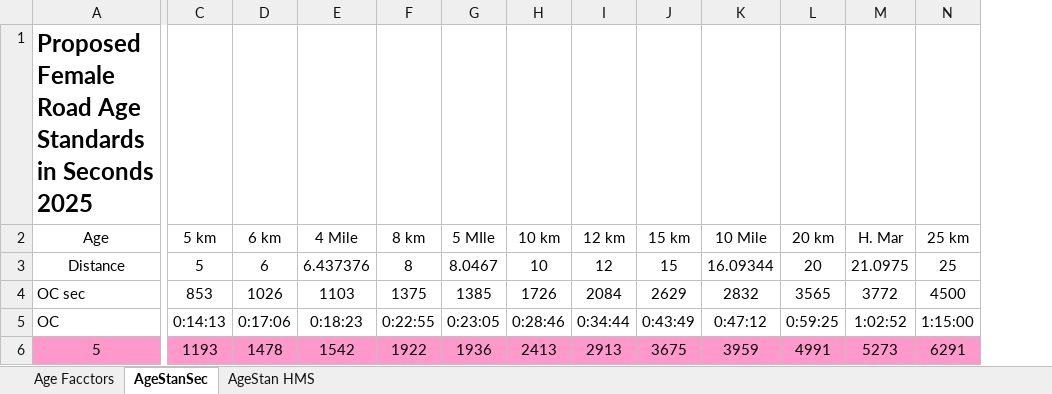
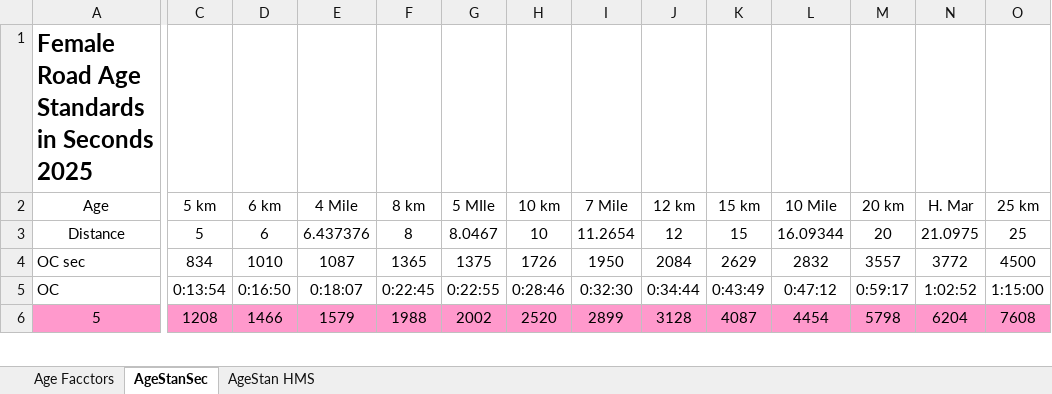
Before and after one commit to AlanLyttonJones/Age-Grade-Tables, an Excel workbook: 2025 Files/FemaleRoadStd2025.xlsx, sheet AgeStanSec, drawn as a sheet; only a part is shown, gaps mark what is left out; values as stored, in another font and other column widths than the file's, no borders; addresses are those after the commit; the diff covers the shown part only; the diff names each change by its address in the sheet, - before the commit and + after, or states it on an @@ line.

```diff
--- a/2025 Files/FemaleRoadStd2025.xlsx (sheet AgeStanSec)
+++ b/2025 Files/FemaleRoadStd2025.xlsx (sheet AgeStanSec)
+column I (7 Mile), rows 3-6: 11.2654 | 1950 | 0:32:30 | 2899
-A1 (Age): Proposed Female Road…
+A1 (Age): Female Road…
-C4 (5 km): 853
+C4 (5 km): 834
-D4 (6 km): 1026
+D4 (6 km): 1010
-E4 (4 Mile): 1103
+E4 (4 Mile): 1087
-F4 (8 km): 1375
+F4 (8 km): 1365
-G4 (5 MIle): 1385
+G4 (5 MIle): 1375
-M4 (20 km): 3565
+M4 (20 km): 3557
-C5 (5 km): 0:14:13
+C5 (5 km): 0:13:54
-D5 (6 km): 0:17:06
+D5 (6 km): 0:16:50
-E5 (4 Mile): 0:18:23
+E5 (4 Mile): 0:18:07
-F5 (8 km): 0:22:55
+F5 (8 km): 0:22:45
-G5 (5 MIle): 0:23:05
+G5 (5 MIle): 0:22:55
-M5 (20 km): 0:59:25
+M5 (20 km): 0:59:17
-C6 (5 km): 1193
+C6 (5 km): 1208
-D6 (6 km): 1478
+D6 (6 km): 1466
-E6 (4 Mile): 1542
+E6 (4 Mile): 1579
-F6 (8 km): 1922
+F6 (8 km): 1988
-G6 (5 MIle): 1936
+G6 (5 MIle): 2002
-H6 (10 km): 2413
+H6 (10 km): 2520
-J6 (12 km): 2913
+J6 (12 km): 3128
-K6 (15 km): 3675
+K6 (15 km): 4087
-L6 (10 Mile): 3959
+L6 (10 Mile): 4454
-M6 (20 km): 4991
+M6 (20 km): 5798
-N6 (H. Mar): 5273
+N6 (H. Mar): 6204
-O6 (25 km): 6291
+O6 (25 km): 7608
```
Also changed, not shown: 1 added row, 1 removed row and 1693 edited cells elsewhere in this sheet, sheet Age Facctors, sheet AgeStan HMS, formulas that keep their value, charts or pictures, 2025 Files/MaleRoadStd2025.xlsx.
